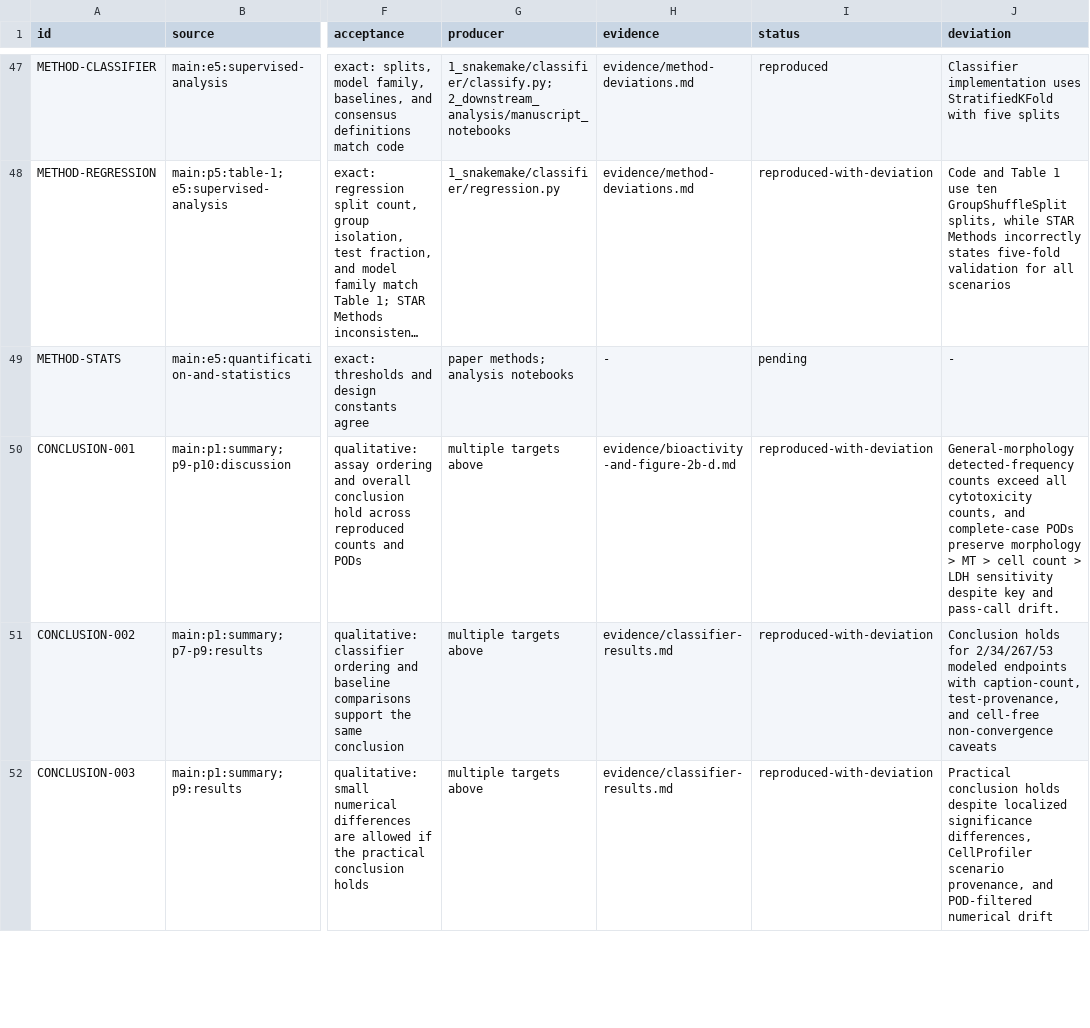
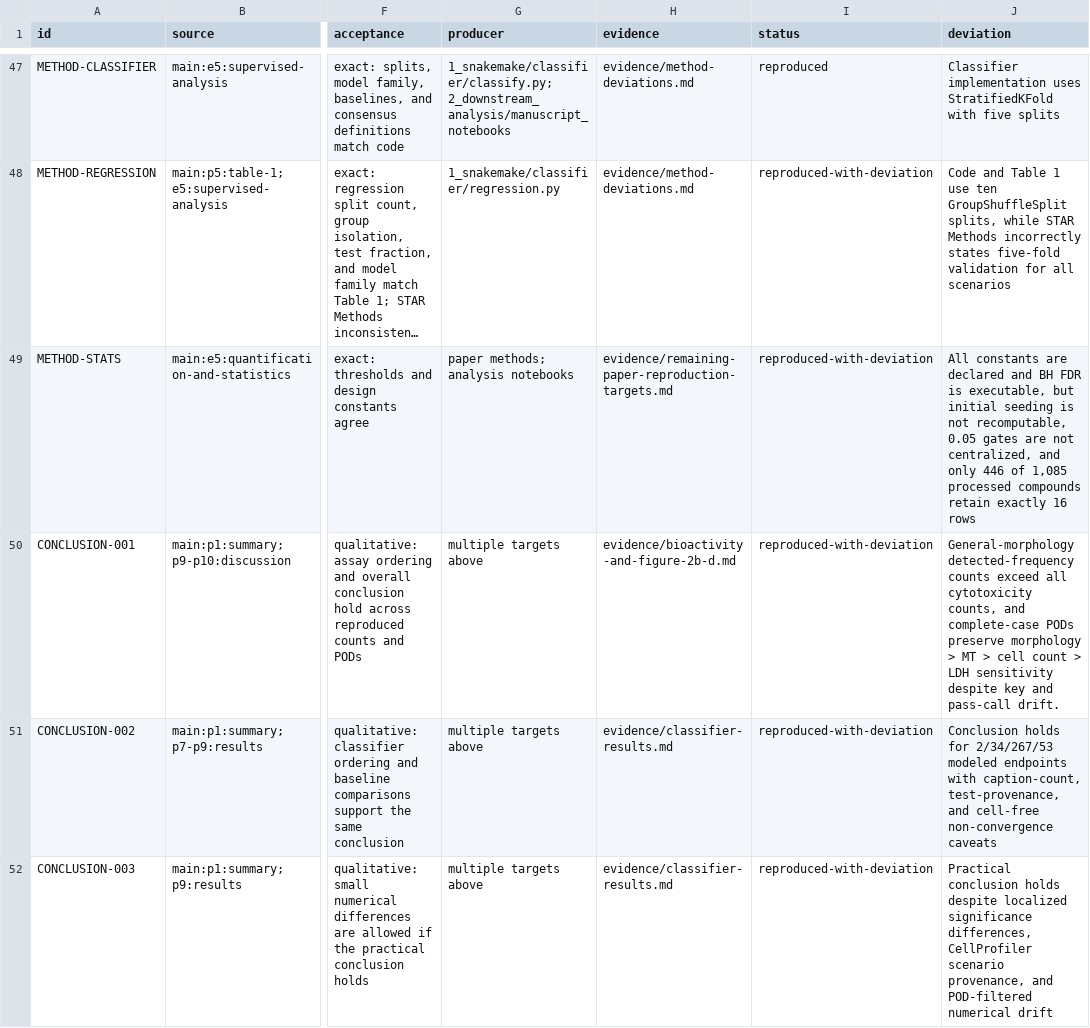
Before and after one commit to broadinstitute/2024_09_09_Axiom_OASIS, a TSV file: paper/targets.tsv, drawn as a sheet; only a part is shown, gaps mark what is left out; long unchanged cells end in …; the diff covers the shown part only; the diff names each change by its address in the sheet, - before the commit and + after, or states it on an @@ line.

Commit message:
Audit remaining paper reproduction targets
Resolve TABLE-S1, TABLE-S5, METHOD-STATS, RESOURCE-001, and INTERPRETATION-001 with a repository-only audit of the camera-ready paper, supplemental workbooks, committed metadata and ToxCast inputs, analysis code, stored enrichment evidence, and resource paths.

Record stable-ID and library deviations, exact ToxCast assay and cytotoxicity denominators, declared-versus-executable statistical and design evidence, external resource dependencies, and the boundary between enrichment association and mechanistic hypothesis.

Validation: all eight source checksums passed; all six Office archives tested cleanly; the 53-row ledger passed shape, uniqueness, status, evidence-link, exact-field-scope, ASCII, whitespace, and diff checks; all 12 repository tests passed.

```diff
--- a/paper/targets.tsv
+++ b/paper/targets.tsv
-H49 (evidence): -
+H49 (evidence): evidence/remaining-paper-reproduction-targets.md
-I49 (status): pending
+I49 (status): reproduced-with-deviation
-J49 (deviation): -
+J49 (deviation): All constants are declared and BH FDR is executable, but initial seeding is not recomputable, 0.05 gates are not centralized, and only 446 of 1,085 processed compounds retain exactly 16 rows
```
Also changed, not shown: 12 edited cells elsewhere in this file, 1 other file.
